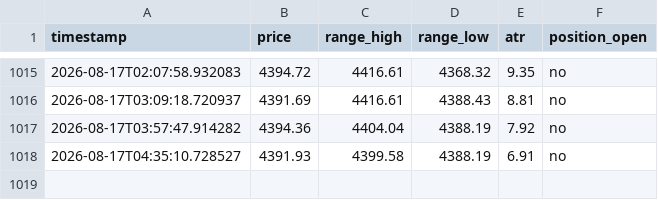
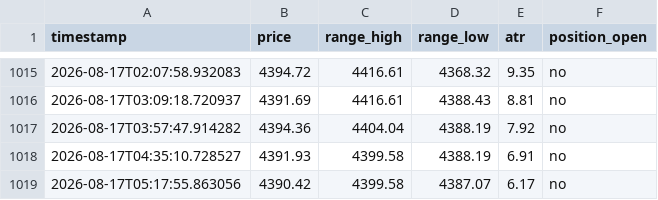
Before and after one commit to d34thm4tch/somethinggold2, a CSV file: breakout_bot_heartbeat.csv, drawn as a sheet; only a part is shown, gaps mark what is left out.

Commit message:
Update breakout bot logs [skip ci]

```diff
--- a/breakout_bot_heartbeat.csv
+++ b/breakout_bot_heartbeat.csv
@@ -1018 +1018,2 @@ timestamp,price,range_high,range_low,atr,position_open
 2026-08-17T04:35:10.728527,4391.93,4399.58,4388.19,6.91,no
+2026-08-17T05:17:55.863056,4390.42,4399.58,4387.07,6.17,no
```
